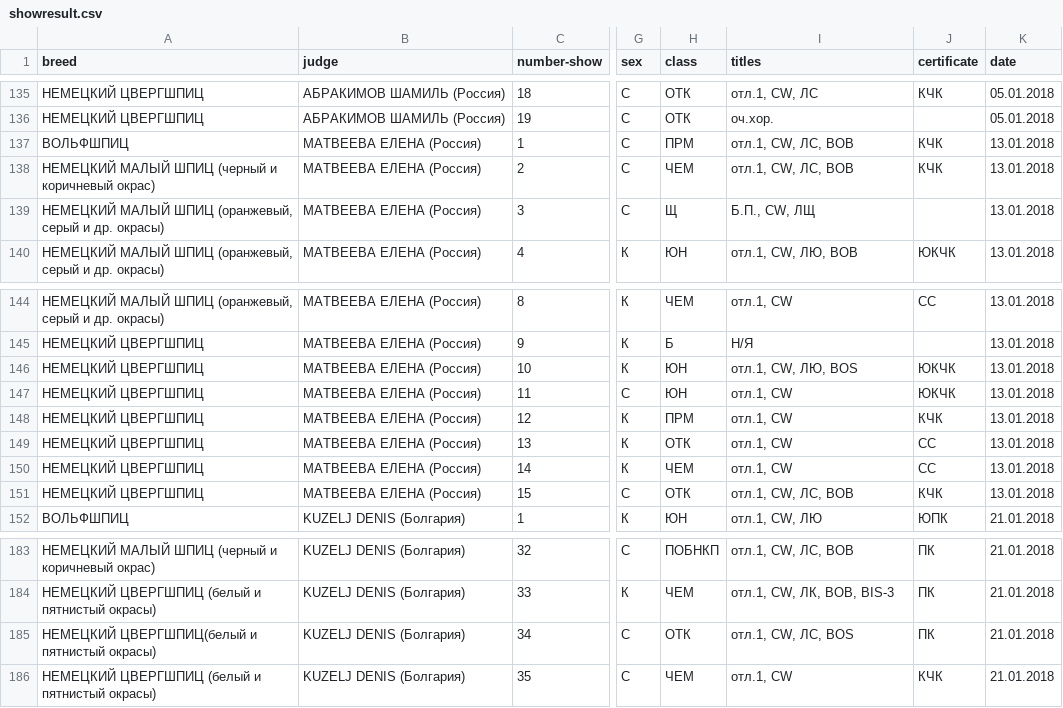
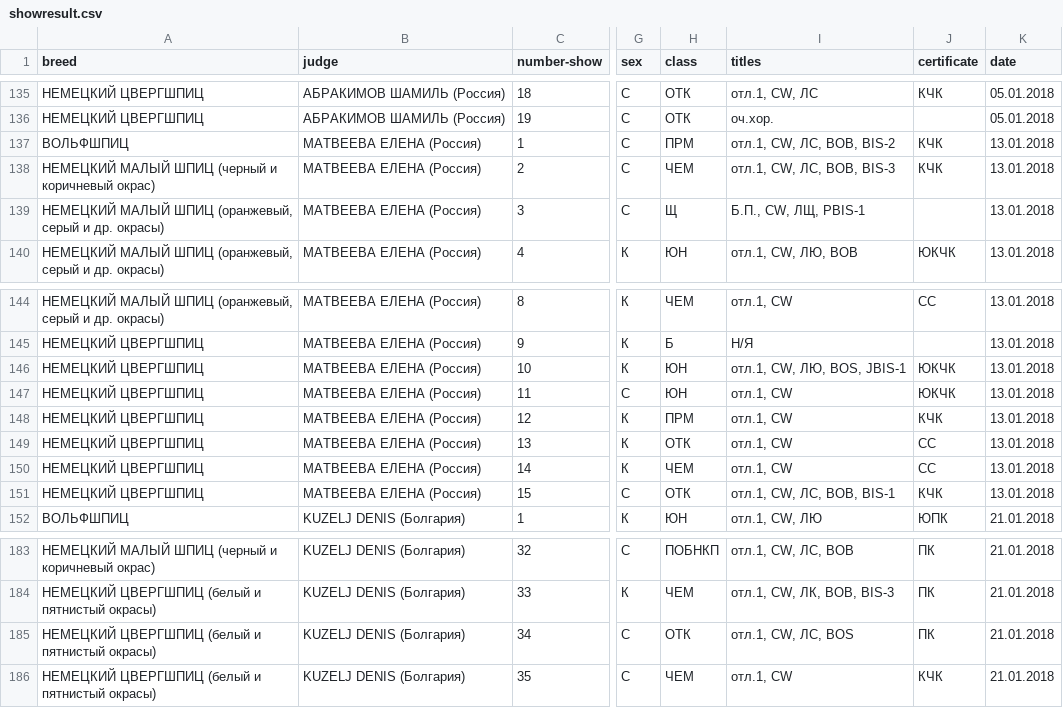
Before and after one commit to Itzamna/nkp-spitz, a CSV file: _data/showresult.csv, drawn as a sheet; only a part is shown, gaps mark what is left out; the diff names each change by its address in the sheet, - before the commit and + after, or states it on an @@ line.

```diff
--- a/_data/showresult.csv
+++ b/_data/showresult.csv
-I137 (titles): отл.1, CW, ЛС, BOB
+I137 (titles): отл.1, CW, ЛС, BOB, BIS-2
-I138 (titles): отл.1, CW, ЛС, BOB
+I138 (titles): отл.1, CW, ЛС, BOB, BIS-3
-I139 (titles): Б.П., СW, ЛЩ
+I139 (titles): Б.П., СW, ЛЩ, PBIS-1
-I146 (titles): отл.1, CW, ЛЮ, BOS
+I146 (titles): отл.1, CW, ЛЮ, BOS, JBIS-1
-I151 (titles): отл.1, CW, ЛС, BOB
+I151 (titles): отл.1, CW, ЛС, BOB, BIS-1
-A185 (breed): НЕМЕЦКИЙ ЦВЕРГШПИЦ(белый и пятнистый окрасы)
+A185 (breed): НЕМЕЦКИЙ ЦВЕРГШПИЦ (белый и пятнистый окрасы)
```
Also changed, not shown: 1 other file.
